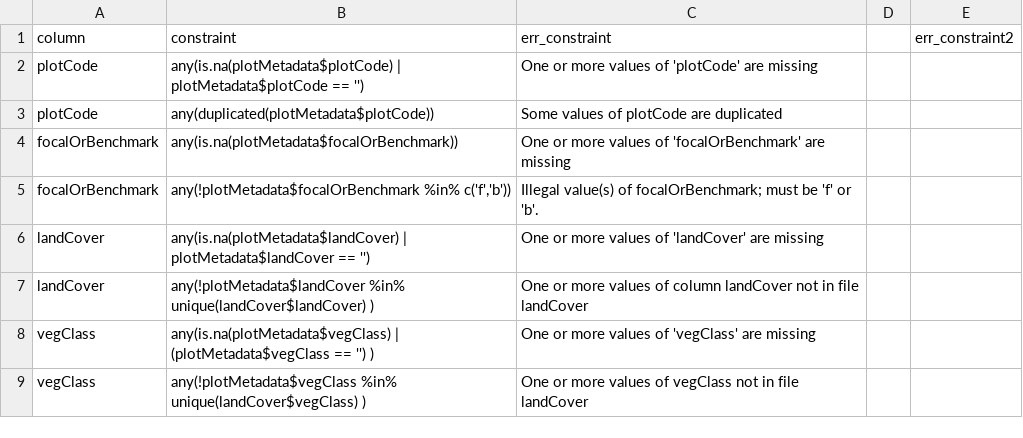
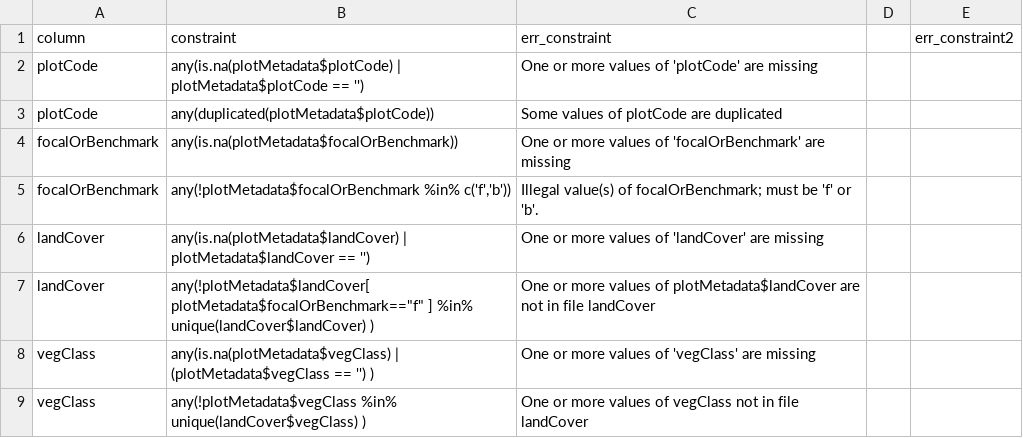
Before and after one commit to ojalaquellueva/OpenVQA, a CSV file: schema/inputs/sch_plotMetadata.csv, drawn as a sheet.

```diff
--- a/schema/inputs/sch_plotMetadata.csv
+++ b/schema/inputs/sch_plotMetadata.csv
@@ -6,3 +6,3 @@ focalOrBenchmark,"any(!plotMetadata$focalOrBenchmark %in% c('f','b'))",Illegal v
 landCover,any(is.na(plotMetadata$landCover) | plotMetadata$landCover == ''),One or more values of 'landCover' are missing,,
-landCover,any(!plotMetadata$landCover %in% unique(landCover$landCover) ),One or more values of column landCover not in file landCover,,
+landCover,"any(!plotMetadata$landCover[ plotMetadata$focalOrBenchmark==""f"" ] %in% unique(landCover$landCover) )",One or more values of plotMetadata$landCover are not in file landCover,,
 vegClass,any(is.na(plotMetadata$vegClass) | (plotMetadata$vegClass == '') ),One or more values of 'vegClass' are missing,,
```
Also changed, not shown: 4 other files.
